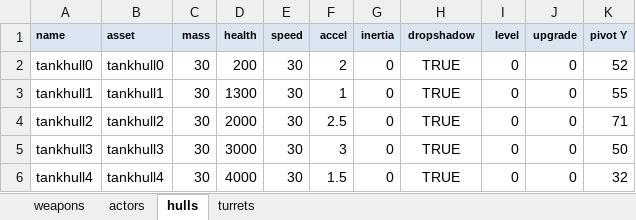
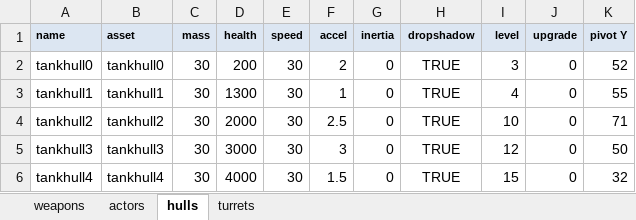
Before and after one commit to MehYam/unity, an Excel workbook: PvT/objects.xlsm, sheet hulls, drawn as a sheet; values as stored, in another font and other column widths than the file's, no borders; charts and pictures not drawn; the diff names each change by its address in the sheet, - before the commit and + after, or states it on an @@ line.

```diff
--- a/PvT/objects.xlsm (sheet hulls)
+++ b/PvT/objects.xlsm (sheet hulls)
-I2 (level): 0
+I2 (level): 3
-I3 (level): 0
+I3 (level): 4
-I4 (level): 0
+I4 (level): 10
-I5 (level): 0
+I5 (level): 12
-I6 (level): 0
+I6 (level): 15
```
Also changed, not shown: sheet actors, 4 other files.
